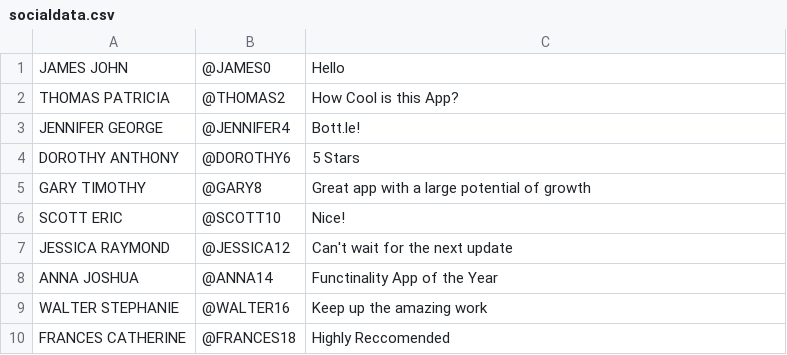
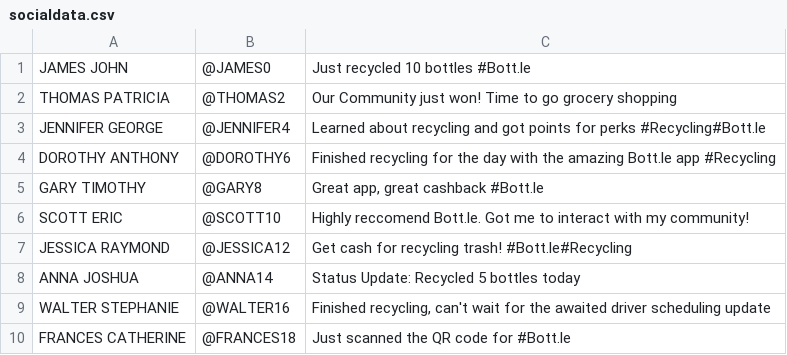
Before and after one commit to jerseycity2018/team-5, a CSV file: utilities/socialdata.csv, drawn as a sheet.

Commit message:
Social Updates

```diff
--- a/utilities/socialdata.csv
+++ b/utilities/socialdata.csv
@@ -1,10 +1,10 @@
-JAMES JOHN,@JAMES0,Hello
-THOMAS PATRICIA,@THOMAS2,How Cool is this App?
-JENNIFER GEORGE,@JENNIFER4,Bott.le!
-DOROTHY ANTHONY,@DOROTHY6,5 Stars
-GARY TIMOTHY,@GARY8,Great app with a large potential of growth
-SCOTT ERIC,@SCOTT10,Nice!
-JESSICA RAYMOND,@JESSICA12,Can't wait for the next update
-ANNA JOSHUA,@ANNA14,Functinality App of the Year
-WALTER STEPHANIE,@WALTER16,Keep up the amazing work
-FRANCES CATHERINE,@FRANCES18,Highly Reccomended
+JAMES JOHN,@JAMES0,Just recycled 10 bottles #Bott.le
+THOMAS PATRICIA,@THOMAS2,Our Community just won! Time to go grocery shopping
+JENNIFER GEORGE,@JENNIFER4,Learned about recycling and got points for perks #Recycling#Bott.le
+DOROTHY ANTHONY,@DOROTHY6,Finished recycling for the day with the amazing Bott.le app #Recycling
+GARY TIMOTHY,@GARY8,"Great app, great cashback #Bott.le"
+SCOTT ERIC,@SCOTT10,Highly reccomend Bott.le. Got me to interact with my community!
+JESSICA RAYMOND,@JESSICA12,Get cash for recycling trash! #Bott.le#Recycling
+ANNA JOSHUA,@ANNA14,Status Update: Recycled 5 bottles today
+WALTER STEPHANIE,@WALTER16,"Finished recycling, can't wait for the awaited driver scheduling update"
+FRANCES CATHERINE,@FRANCES18,Just scanned the QR code for #Bott.le
```
Also changed, not shown: 1 other file.
